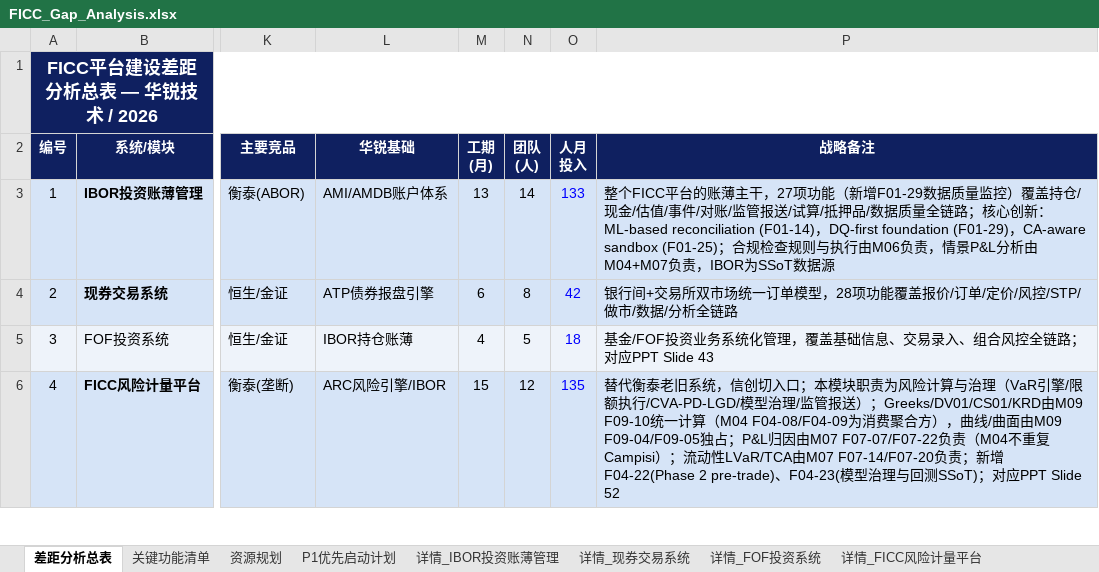
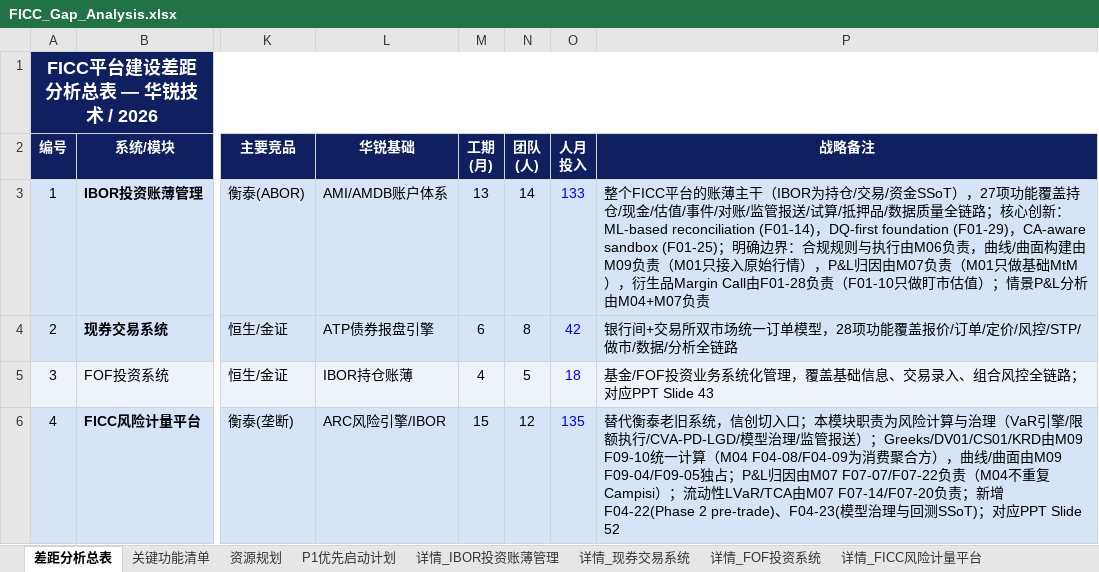
Before and after one commit to BellyFish99/ficc-projDocs, an Excel workbook: Feasibility_analysis/FICC_Gap_Analysis.xlsx, sheet 差距分析总表, drawn as a sheet; only a part is shown, gaps mark what is left out; values as stored, in another font and other column widths than the file's, no borders; the diff names each change by its address in the sheet, - before the commit and + after, or states it on an @@ line.

```diff
--- a/Feasibility_analysis/FICC_Gap_Analysis.xlsx (sheet 差距分析总表)
+++ b/Feasibility_analysis/FICC_Gap_Analysis.xlsx (sheet 差距分析总表)
-P3 (战略备注): …账薄主干，27项功能（新增F01-29数据质量监控）覆盖持仓/现金/估值/事件/对账/监管报送/试算/抵押品/数据质量全链路；核心创新：ML-based reconciliation (F01-14)，DQ-first foundation (F01-29)，CA-aware sandbox (F01-25)；合规检查规则与执行由M06负责，情景P&L分析由M04+M07负责，IBOR为SSoT数据源
+P3 (战略备注): …账薄主干（IBOR为持仓/交易/资金SSoT），27项功能覆盖持仓/现金/估值/事件/对账/监管报送/试算/抵押品/数据质量全链路；核心创新：ML-based reconciliation (F01-14)，DQ-first foundation (F01-29)，CA-aware sandbox (F01-25)；明确边界：合规规则与执行由M06负责，曲线/曲面构建由M09负责（M01只接入原始行情），P&L归因由M07负责（M01只做基础MtM），衍生品Margin Call由F01-28负责（F01-10只做盯市估值）；情景P&L分析由M04+M07负责
```
Also changed, not shown: sheet 详情_FICC风险计量平台, sheet 关键功能清单, sheet 详情_IBOR投资账薄管理, sheet 详情_组合管理+绩效归因, 7 other files.
